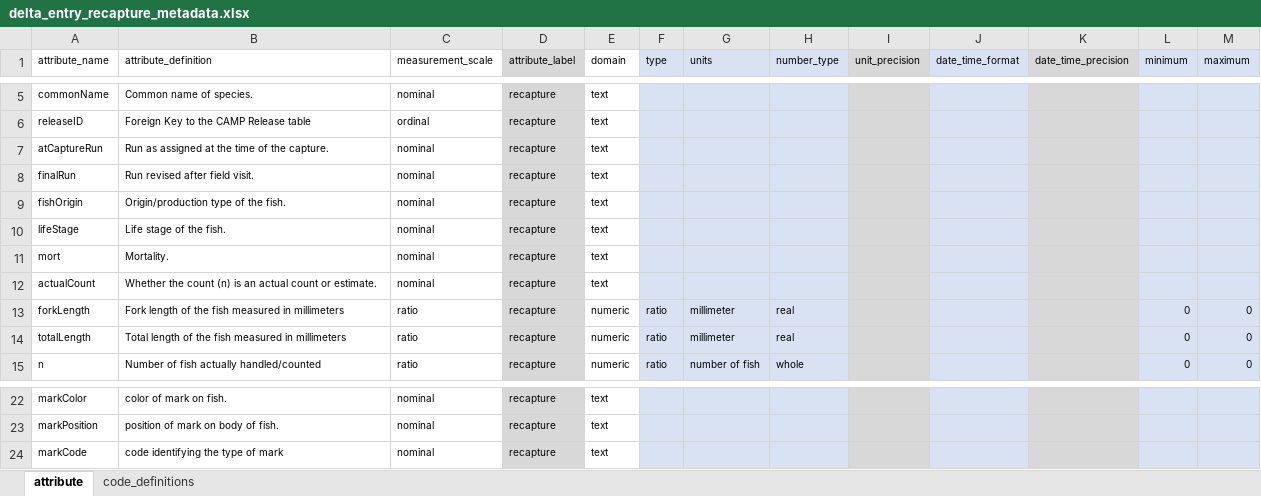
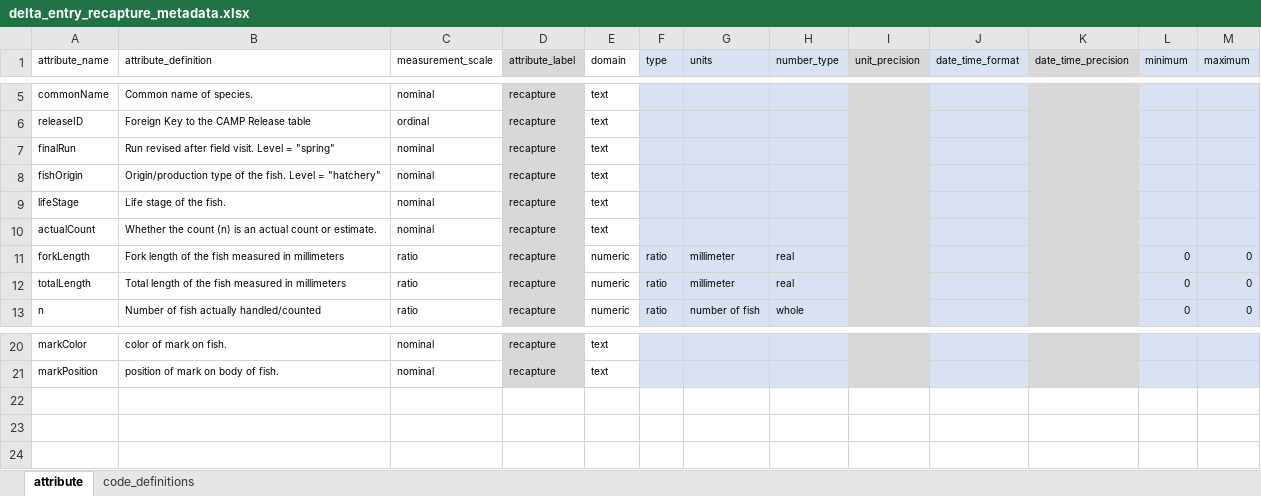
Before and after one commit to SRJPE/jpe-delta-entry-edi, an Excel workbook: data-raw/metadata/delta_entry_recapture_metadata.xlsx, sheet attribute, drawn as a sheet; only a part is shown, gaps mark what is left out; values as stored, in another font and other column widths than the file's, no borders; removed rows and columns are numbered as before the commit, all else as after; the diff names each change by its address in the sheet, - before the commit and + after, or states it on an @@ line.

Commit message:
makes changes to metadata files following meeting with Nick and Melissa - mostly removing columns

```diff
--- a/data-raw/metadata/delta_entry_recapture_metadata.xlsx (sheet attribute)
+++ b/data-raw/metadata/delta_entry_recapture_metadata.xlsx (sheet attribute)
-row 7: atCaptureRun | Run as assigned at the time of the capture. | nominal | recapture | text
-B7 (attribute_definition): Run revised after field visit.
+B7 (attribute_definition): Run revised after field visit. Level = "spring"
-B8 (attribute_definition): Origin/production type of the fish.
+B8 (attribute_definition): Origin/production type of the fish. Level = "hatchery"
-row 11: mort | Mortality. | nominal | recapture | text
-row 24: markCode | code identifying the type of mark | nominal | recapture | text
```
Also changed, not shown: data-raw/metadata/delta_entry_catch_metadata.xlsx, data-raw/metadata/delta_entry_metadata.xlsx, 2 other files.
